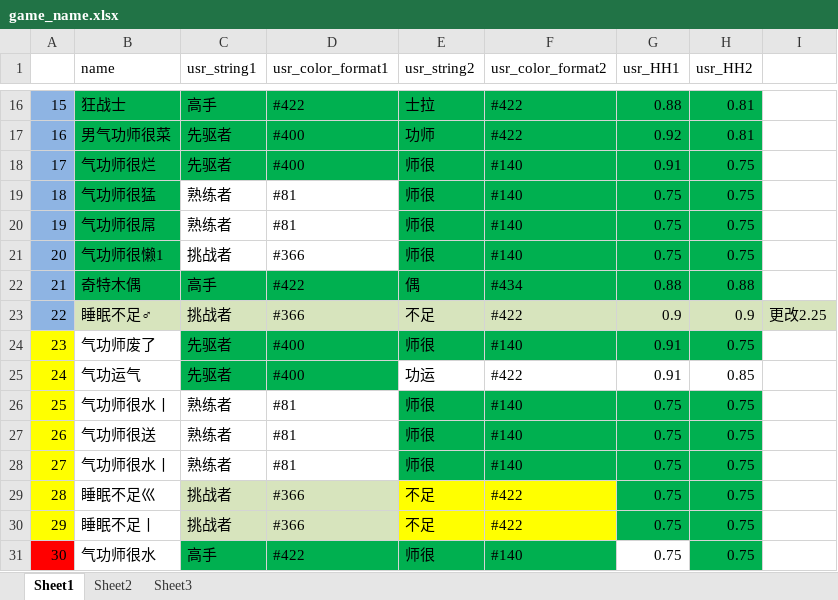
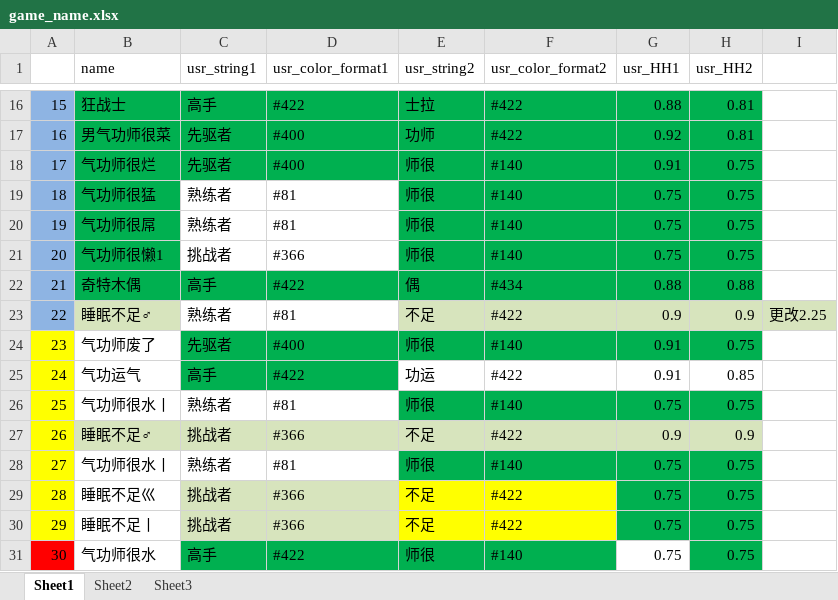
Before and after one commit to Lightman-yang/webdriver_new, an Excel workbook: lw/game_name.xlsx, sheet Sheet1, drawn as a sheet; only a part is shown, gaps mark what is left out; values as stored, in another font and other column widths than the file's, no borders; removed rows and columns are numbered as before the commit, all else as after; the diff names each change by its address in the sheet, - before the commit and + after, or states it on an @@ line.

```diff
--- a/lw/game_name.xlsx (sheet Sheet1)
+++ b/lw/game_name.xlsx (sheet Sheet1)
-C23 (usr_string1): 挑战者
+C23 (usr_string1): 熟练者
-C23:D23 fill: #D7E4BD
+C23:D23 fill: none
-D23 (usr_color_format1): #366
+D23 (usr_color_format1): #81
-C25 (usr_string1): 先驱者
+C25 (usr_string1): 高手
-D25 (usr_color_format1): #400
+D25 (usr_color_format1): #422
-row 27: 26 | 气功师很送 | 熟练者 | #81 | 师很 | #140 | 0.75 | 0.75
+row 27: 26 | 睡眠不足♂ | 挑战者 | #366 | 不足 | #422 | 0.9 | 0.9
```
Also changed, not shown: 1 other file.
